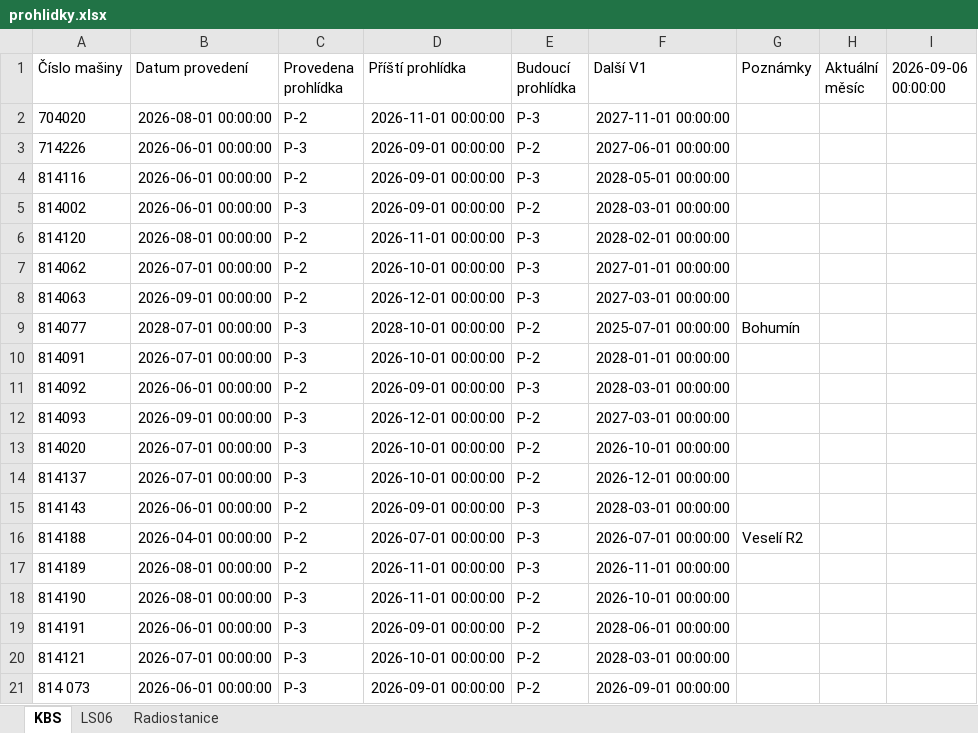
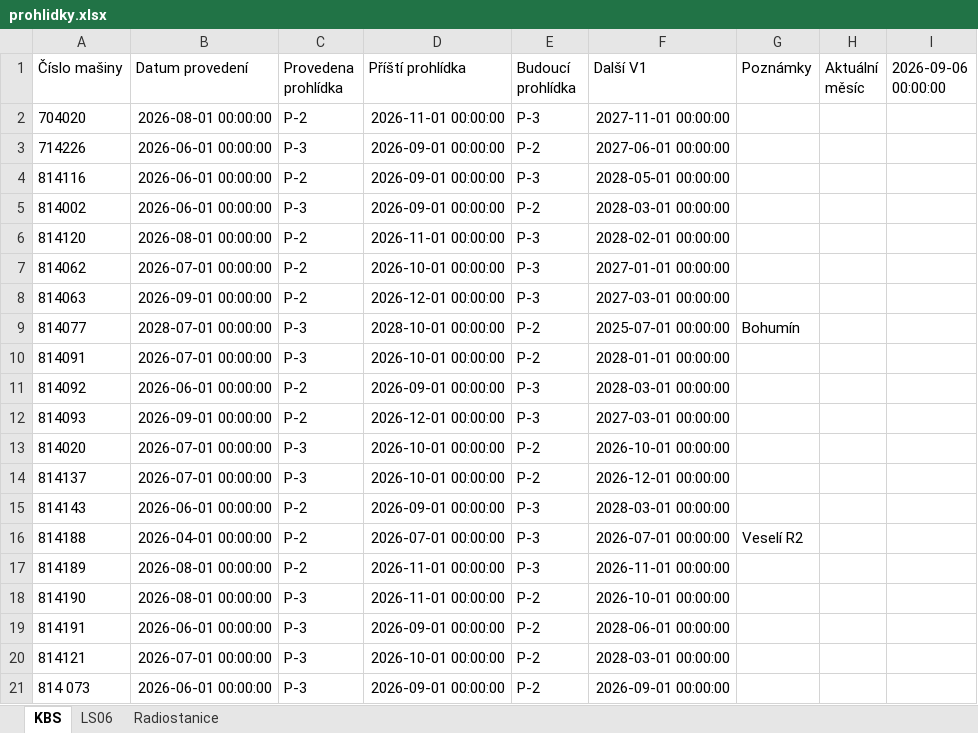
Before and after one commit to truckcsgofan-P5/Prohlidky, an Excel workbook: prohlidky.xlsx, sheet KBS, drawn as a sheet; values as stored, in another font and other column widths than the file's, no borders; the diff names each change by its address in the sheet, - before the commit and + after, or states it on an @@ line.

Commit message:
Aktualizace dat z webové aplikace

```diff
--- a/prohlidky.xlsx (sheet KBS)
+++ b/prohlidky.xlsx (sheet KBS)
-C12 (Provedena prohlídka): P-3
+C12 (Provedena prohlídka): P-2
-E12 (Budoucí prohlídka): P-2
+E12 (Budoucí prohlídka): P-3
```
